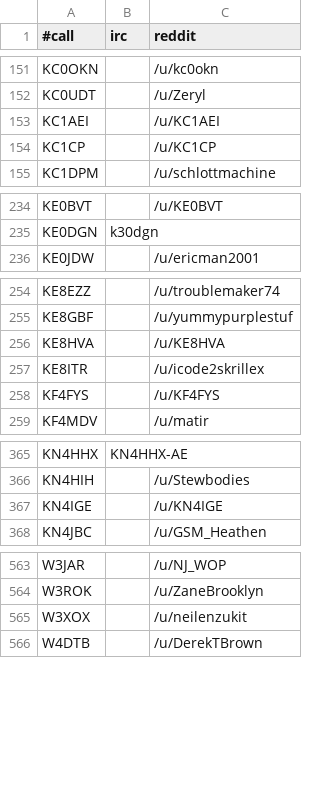
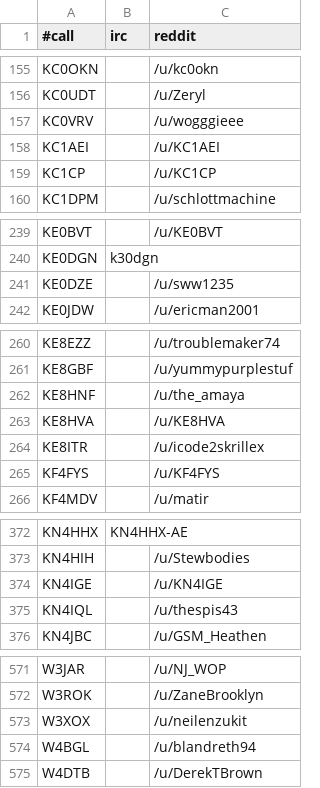
Before and after one commit to molo1134/qrmbot, a CSV file: lib/nicks.csv, drawn as a sheet; only a part is shown, gaps mark what is left out; the diff covers the shown part only.

```diff
--- a/lib/nicks.csv
+++ b/lib/nicks.csv
@@ -152,2 +156,3 @@ KC0OKN,,/u/kc0okn
 KC0UDT,,/u/Zeryl
+KC0VRV,,/u/wogggieee
 KC1AEI,,/u/KC1AEI
@@ -235,2 +240,3 @@ KE0BVT,,/u/KE0BVT
 KE0DGN,k30dgn,
+KE0DZE,,/u/sww1235
 KE0JDW,,/u/ericman2001
@@ -255,2 +261,3 @@ KE8EZZ,,/u/troublemaker74
 KE8GBF,,/u/yummypurplestuf
+KE8HNF,,/u/the_amaya
 KE8HVA,,/u/KE8HVA
@@ -367,2 +374,3 @@ KN4HIH,,/u/Stewbodies
 KN4IGE,,/u/KN4IGE
+KN4IQL,,/u/thespis43
 KN4JBC,,/u/GSM_Heathen
@@ -565,2 +573,3 @@ W3ROK,,/u/ZaneBrooklyn
 W3XOX,,/u/neilenzukit
+W4BGL,,/u/blandreth94
 W4DTB,,/u/DerekTBrown
```
Also changed, not shown: 6 added rows elsewhere in this file, 1 other file.
